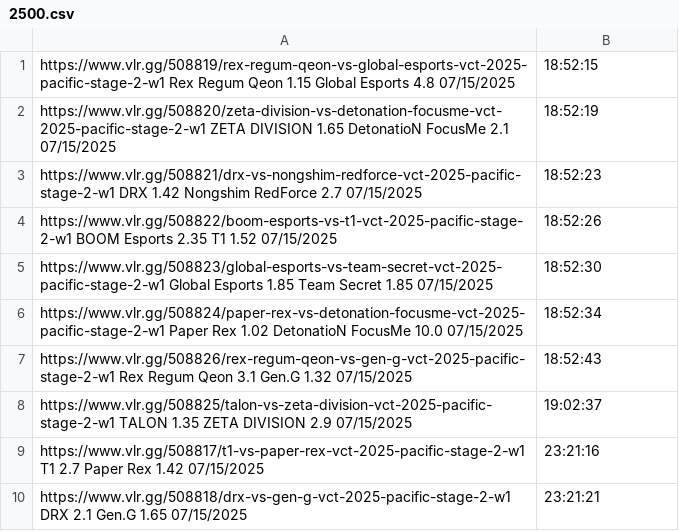
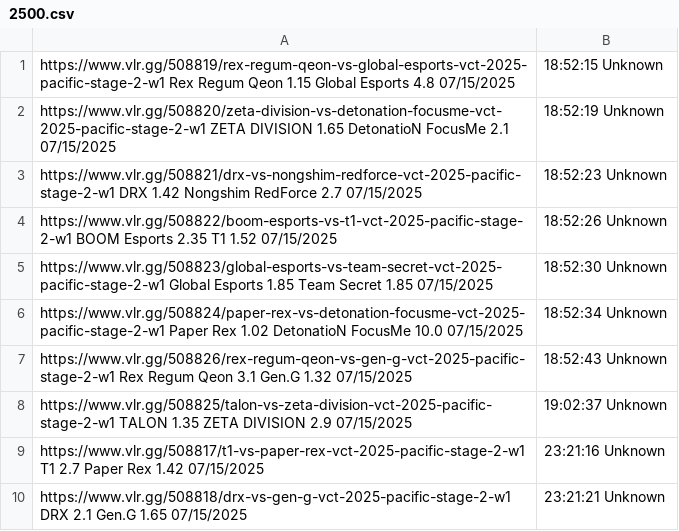
Before and after one commit to mrshmllow/platchat-backtest, a CSV file: 2500.csv, drawn as a sheet.

```diff
--- a/2500.csv
+++ b/2500.csv
@@ -1,10 +1,10 @@
-https://www.vlr.gg/508819/rex-regum-qeon-vs-global-esports-vct-2025-pacific-stage-2-w1	Rex Regum Qeon	1.15	Global Esports	4.8	07/15/2025, 18:52:15
-https://www.vlr.gg/508820/zeta-division-vs-detonation-focusme-vct-2025-pacific-stage-2-w1	ZETA DIVISION	1.65	DetonatioN FocusMe	2.1	07/15/2025, 18:52:19
-https://www.vlr.gg/508821/drx-vs-nongshim-redforce-vct-2025-pacific-stage-2-w1	DRX	1.42	Nongshim RedForce	2.7	07/15/2025, 18:52:23
-https://www.vlr.gg/508822/boom-esports-vs-t1-vct-2025-pacific-stage-2-w1	BOOM Esports	2.35	T1	1.52	07/15/2025, 18:52:26
-https://www.vlr.gg/508823/global-esports-vs-team-secret-vct-2025-pacific-stage-2-w1	Global Esports	1.85	Team Secret	1.85	07/15/2025, 18:52:30
-https://www.vlr.gg/508824/paper-rex-vs-detonation-focusme-vct-2025-pacific-stage-2-w1	Paper Rex	1.02	DetonatioN FocusMe	10.0	07/15/2025, 18:52:34
-https://www.vlr.gg/508826/rex-regum-qeon-vs-gen-g-vct-2025-pacific-stage-2-w1	Rex Regum Qeon	3.1	Gen.G	1.32	07/15/2025, 18:52:43
-https://www.vlr.gg/508825/talon-vs-zeta-division-vct-2025-pacific-stage-2-w1	TALON	1.35	ZETA DIVISION	2.9	07/15/2025, 19:02:37
-https://www.vlr.gg/508817/t1-vs-paper-rex-vct-2025-pacific-stage-2-w1	T1	2.7	Paper Rex	1.42	07/15/2025, 23:21:16
-https://www.vlr.gg/508818/drx-vs-gen-g-vct-2025-pacific-stage-2-w1	DRX	2.1	Gen.G	1.65	07/15/2025, 23:21:21
+https://www.vlr.gg/508819/rex-regum-qeon-vs-global-esports-vct-2025-pacific-stage-2-w1	Rex Regum Qeon	1.15	Global Esports	4.8	07/15/2025, 18:52:15	Unknown
+https://www.vlr.gg/508820/zeta-division-vs-detonation-focusme-vct-2025-pacific-stage-2-w1	ZETA DIVISION	1.65	DetonatioN FocusMe	2.1	07/15/2025, 18:52:19	Unknown
+https://www.vlr.gg/508821/drx-vs-nongshim-redforce-vct-2025-pacific-stage-2-w1	DRX	1.42	Nongshim RedForce	2.7	07/15/2025, 18:52:23	Unknown
+https://www.vlr.gg/508822/boom-esports-vs-t1-vct-2025-pacific-stage-2-w1	BOOM Esports	2.35	T1	1.52	07/15/2025, 18:52:26	Unknown
+https://www.vlr.gg/508823/global-esports-vs-team-secret-vct-2025-pacific-stage-2-w1	Global Esports	1.85	Team Secret	1.85	07/15/2025, 18:52:30	Unknown
+https://www.vlr.gg/508824/paper-rex-vs-detonation-focusme-vct-2025-pacific-stage-2-w1	Paper Rex	1.02	DetonatioN FocusMe	10.0	07/15/2025, 18:52:34	Unknown
+https://www.vlr.gg/508826/rex-regum-qeon-vs-gen-g-vct-2025-pacific-stage-2-w1	Rex Regum Qeon	3.1	Gen.G	1.32	07/15/2025, 18:52:43	Unknown
+https://www.vlr.gg/508825/talon-vs-zeta-division-vct-2025-pacific-stage-2-w1	TALON	1.35	ZETA DIVISION	2.9	07/15/2025, 19:02:37	Unknown
+https://www.vlr.gg/508817/t1-vs-paper-rex-vct-2025-pacific-stage-2-w1	T1	2.7	Paper Rex	1.42	07/15/2025, 23:21:16	Unknown
+https://www.vlr.gg/508818/drx-vs-gen-g-vct-2025-pacific-stage-2-w1	DRX	2.1	Gen.G	1.65	07/15/2025, 23:21:21	Unknown
```
Also changed, not shown: 2498.csv, 2499.csv, 2 other files.
